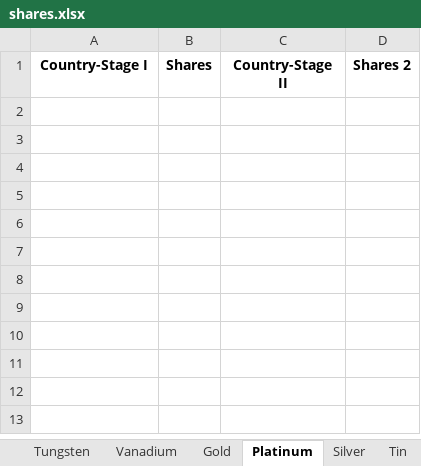
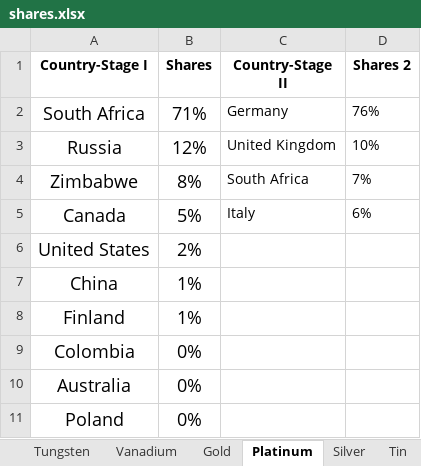
Before and after one commit to AliArain87/RawMaterials, an Excel workbook: shares.xlsx, sheet Platinum, drawn as a sheet; values as stored, in another font and other column widths than the file's, no borders; the diff names each change by its address in the sheet, - before the commit and + after, or states it on an @@ line.

```diff
--- a/shares.xlsx (sheet Platinum)
+++ b/shares.xlsx (sheet Platinum)
+row 2: South Africa | 71% | Germany | 76%
+row 3: Russia | 12% | United Kingdom | 10%
+row 4: Zimbabwe | 8% | South Africa | 7%
+row 5: Canada | 5% | Italy | 6%
+row 6: United States | 2%
+row 7: China | 1%
+row 8: Finland | 1%
+row 9: Colombia | 0%
+row 10: Australia | 0%
+row 11: Poland | 0%
```
Also changed, not shown: 2 other files.
